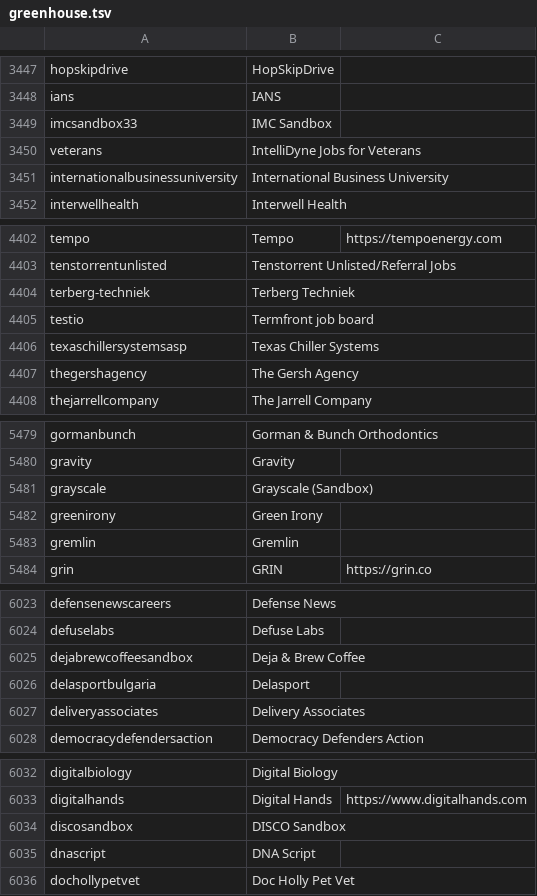
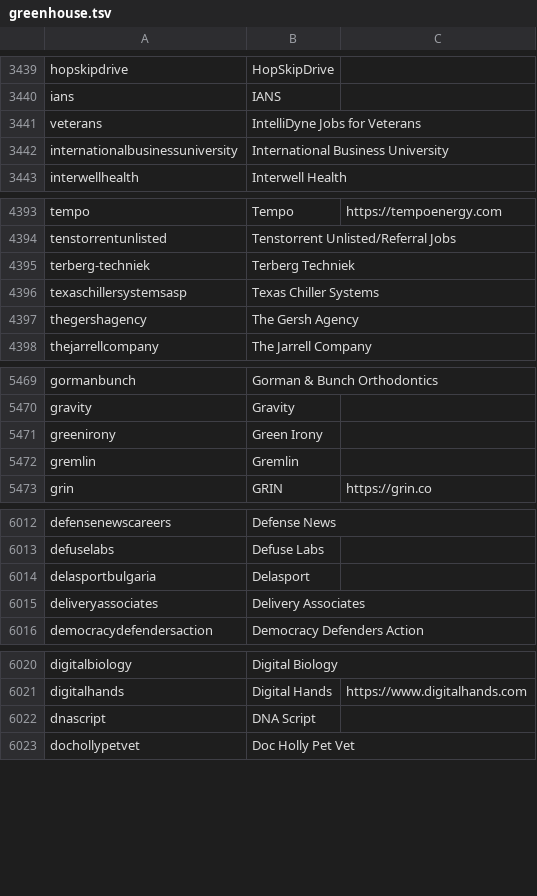
Before and after one commit to AnshumanAtrey/ats-jobs-engine, a TSV file: ats_jobs/data/greenhouse.tsv, drawn as a sheet; only a part is shown, gaps mark what is left out; the diff covers the shown part only; the diff names each change by its address in the sheet, - before the commit and + after, or states it on an @@ line.

Commit message:
Greenhouse leaves sandbox and test boards off the list; the refresh stops on a spent freehire quota
- 21 boards are not a company's job board, and their template and test postings came back as real jobs and were
  charged: Example Corp's sandbox put 'Janitorial Cleaner - 39844' into the 24-hour feed of 2026-11-02, and the final
  set held 442 rows from 12 such boards ('Clown Wrangler', 'Test Job RISE-5099', 'Careers Page Test Job 15').
  refresh_greenhouse.test_board() leaves a board out when its own Greenhouse name says Sandbox or test board, or it
  is on a list checked by hand on 2026-11-03 (Democorp, a copy of nisc, a stale template of pediatricsplus...).
  A token alone says nothing, so tokens are not a rule: everagtester is the board Ever.Ag's careers page embeds,
  Arevon's careers page lists arevonenergyimpltest's jobs, newglobesandbox holds NewGlobe's current ads (its only
  board), and Sandboxx and Testlio are companies.
- The list is rewritten with that rule, order and date kept: 8,357 boards of 8,317 companies, 7,233 hiring, 223,821
  open jobs (counted in the raw pass of 2026-11-02 14:03 UTC, 3 minutes after the refresh wrote the list).
- freehire: a spent quota (429, x-ratelimit-remaining 0) was read as an empty page, so --freehire reported the source
  finished with 0 tokens. Any non-200 is now a failure; a spent quota stops at once, keeps the slices read in
  ~/.cache/ats-jobs-engine for 3 days so the next run goes on from them, and the summary marks the source incomplete
  (MERGE_NOTES item 4, BRIEF section 6).
- A GitHub list that moved (404 'Not Found') made lists() raise before any board was checked; it is now left out
  with a line saying so.
- The printed Chao1 says what it bounds: a lower bound on the total, so found / Chao1 is at most the share found.

Tests: the five new refresh tests fail on 6a38809's script, and the list test fails on its list, naming the 21.

```diff
--- a/ats_jobs/data/greenhouse.tsv
+++ b/ats_jobs/data/greenhouse.tsv
-row 3449: imcsandbox33 | IMC Sandbox
-row 4405: testio | Termfront job board
-row 5481: grayscale | Grayscale (Sandbox)
-row 6025: dejabrewcoffeesandbox | Deja & Brew Coffee
-row 6034: discosandbox | DISCO Sandbox
```
Also changed, not shown: 16 removed rows and 2 edited cells elsewhere in this file, 3 other files.
